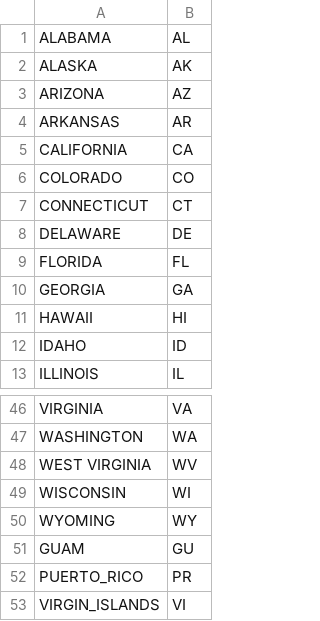
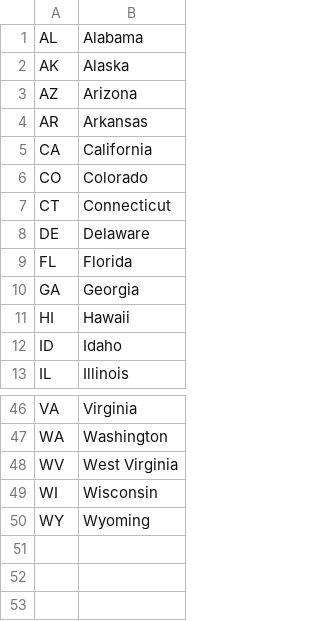
Before and after one commit to YifengGuo/Hadoop-Study, a TSV file: src/ufo_statistic/java_shape_location_analysis/states.tsv, drawn as a sheet; only a part is shown, gaps mark what is left out; removed rows and columns are numbered as before the commit, all else as after; the diff names each change by its address in the sheet, - before the commit and + after, or states it on an @@ line.

```diff
--- a/src/ufo_statistic/java_shape_location_analysis/states.tsv
+++ b/src/ufo_statistic/java_shape_location_analysis/states.tsv
-column A, rows 1-13: ALABAMA | ALASKA | ARIZONA | ARKANSAS | CALIFORNIA | COLORADO | CONNECTICUT | DELAWARE | FLORIDA | GEORGIA | HAWAII | IDAHO | ILLINOIS; rows 46-50: VIRGINIA | WASHINGTON | WEST VIRGINIA | WISCONSIN | WYOMING
+column B, rows 1-13: Alabama | Alaska | Arizona | Arkansas | California | Colorado | Connecticut | Delaware | Florida | Georgia | Hawaii | Idaho | Illinois; rows 46-50: Virginia | Washington | West Virginia | Wisconsin | Wyoming
-row 51: GUAM | GU
-row 52: PUERTO_RICO | PR
-row 53: VIRGIN_ISLANDS | VI
```
Also changed, not shown: 1 other file.
